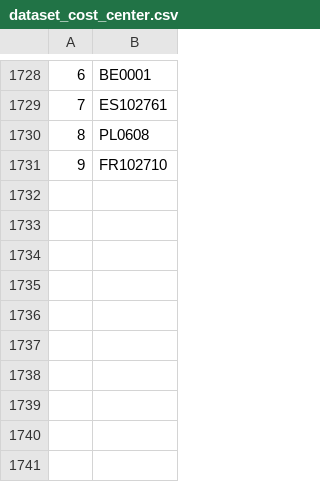
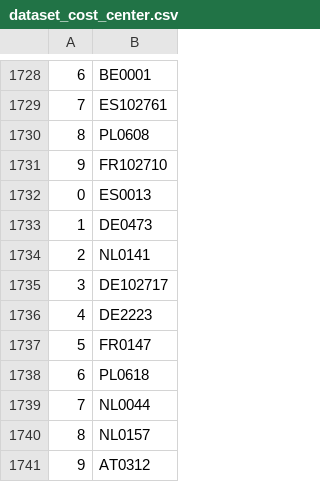
Before and after one commit to valdal14/olympy, a CSV file: dataset_cost_center.csv, drawn as a sheet; only a part is shown, gaps mark what is left out; the diff names each change by its address in the sheet, - before the commit and + after, or states it on an @@ line.

Commit message:
Automated CSV data append at 02:10:56

```diff
--- a/dataset_cost_center.csv
+++ b/dataset_cost_center.csv
+row 1732: 0 | ES0013
+row 1733: 1 | DE0473
+row 1734: 2 | NL0141
+row 1735: 3 | DE102717
+row 1736: 4 | DE2223
+row 1737: 5 | FR0147
+row 1738: 6 | PL0618
+row 1739: 7 | NL0044
+row 1740: 8 | NL0157
+row 1741: 9 | AT0312
```
